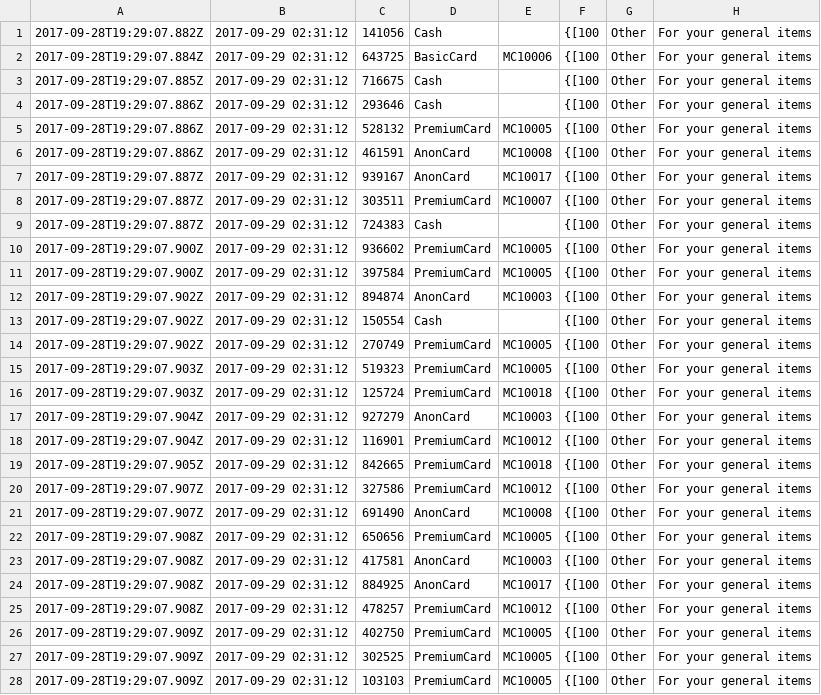
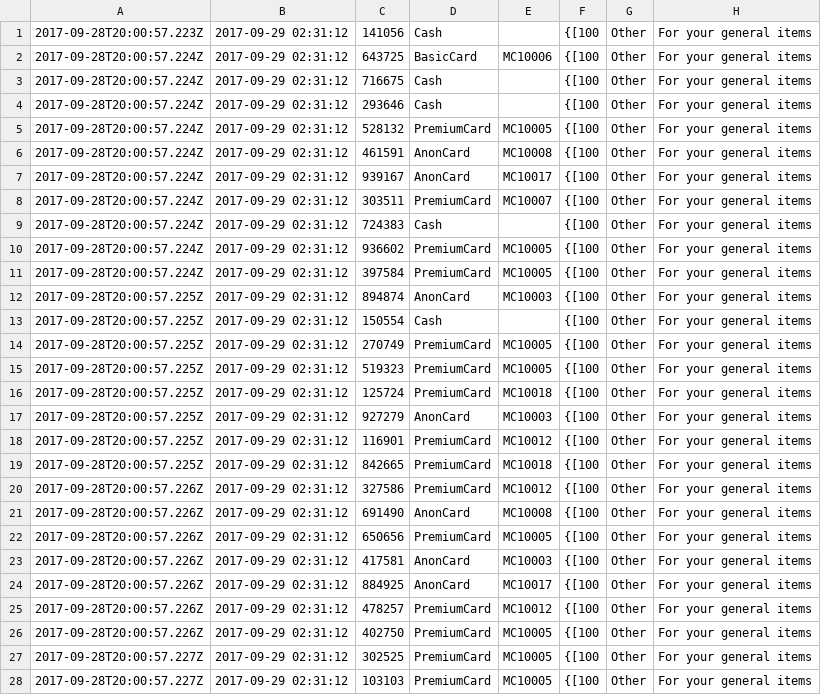
Before and after one commit to codeninja55/csit121-assignment03, a CSV file: com.cn55.marvel/src/persistent_data/PurchaseStorage.csv, drawn as a sheet; only a part is shown; the diff covers the shown part only; the diff names each change by its address in the sheet, - before the commit and + after, or states it on an @@ line.

```diff
--- a/com.cn55.marvel/src/persistent_data/PurchaseStorage.csv
+++ b/com.cn55.marvel/src/persistent_data/PurchaseStorage.csv
-A1: 2017-09-28T19:29:07.882Z
+A1: 2017-09-28T20:00:57.223Z
-A2: 2017-09-28T19:29:07.884Z
+A2: 2017-09-28T20:00:57.224Z
-A3: 2017-09-28T19:29:07.885Z
+A3: 2017-09-28T20:00:57.224Z
-A4:A6: 2017-09-28T19:29:07.886Z
+A4:A6: 2017-09-28T20:00:57.224Z
-A7:A9: 2017-09-28T19:29:07.887Z
+A7:A9: 2017-09-28T20:00:57.224Z
-A10:A11: 2017-09-28T19:29:07.900Z
+A10:A11: 2017-09-28T20:00:57.224Z
-A12:A14: 2017-09-28T19:29:07.902Z
+A12:A14: 2017-09-28T20:00:57.225Z
-A15:A16: 2017-09-28T19:29:07.903Z
+A15:A16: 2017-09-28T20:00:57.225Z
-A17:A18: 2017-09-28T19:29:07.904Z
+A17:A18: 2017-09-28T20:00:57.225Z
-A19: 2017-09-28T19:29:07.905Z
+A19: 2017-09-28T20:00:57.225Z
-A20:A21: 2017-09-28T19:29:07.907Z
+A20:A21: 2017-09-28T20:00:57.226Z
-A22:A25: 2017-09-28T19:29:07.908Z
+A22:A25: 2017-09-28T20:00:57.226Z
-A26: 2017-09-28T19:29:07.909Z
+A26: 2017-09-28T20:00:57.226Z
-A27:A28: 2017-09-28T19:29:07.909Z
+A27:A28: 2017-09-28T20:00:57.227Z
```
Also changed, not shown: 28 edited cells elsewhere in this file, com.cn55.marvel/src/persistent_data/CardsStorage.csv, com.cn55.marvel/src/persistent_data/CategoriesStorage.csv, 4 other files.
